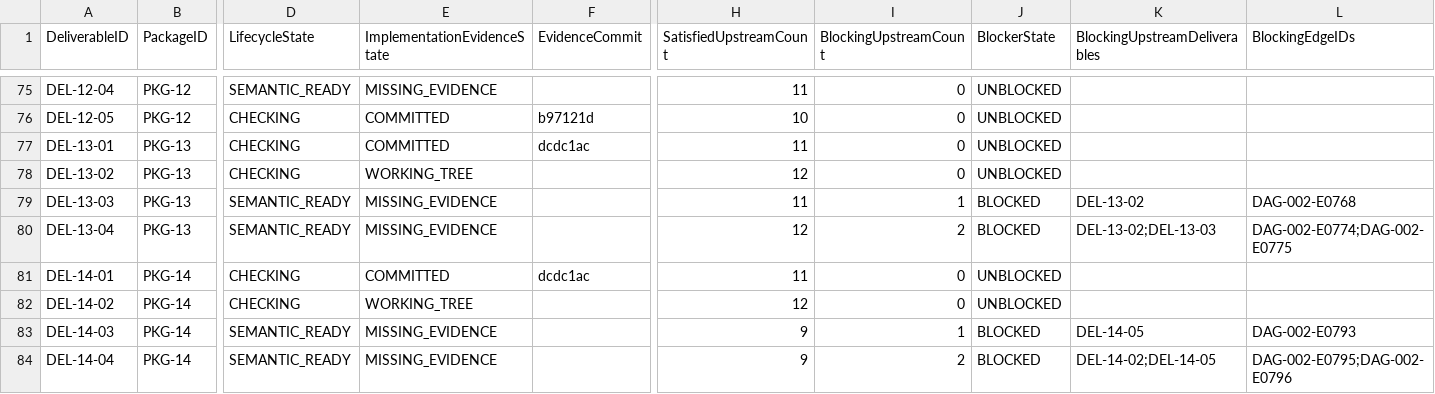
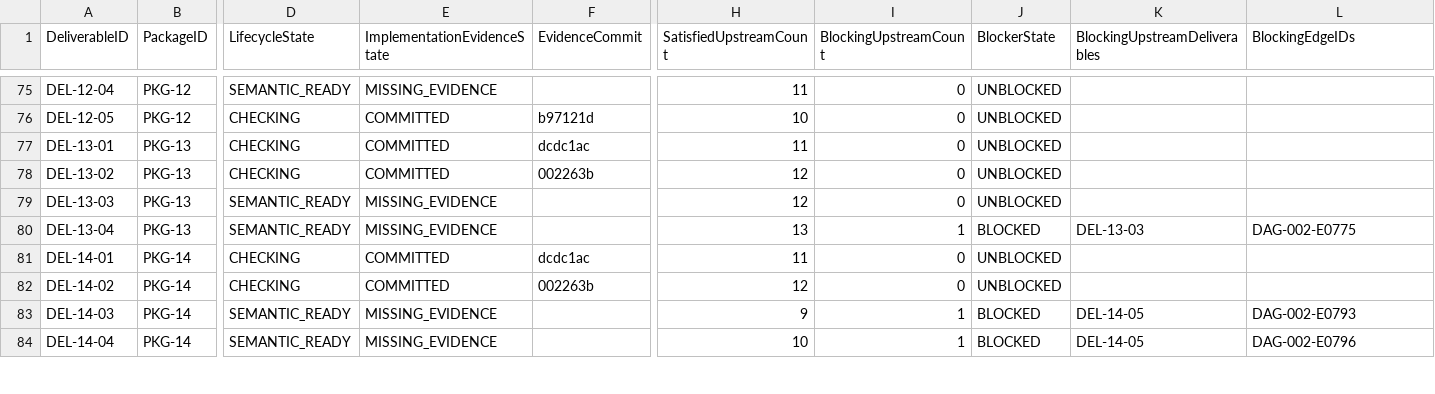
Before and after one commit to sgttomas/chirality-piping, a CSV file: execution/_Coordination/DEV-001_BLOCKER_QUEUE.csv, drawn as a sheet; only a part is shown, gaps mark what is left out; the diff covers the shown part only; the diff names each change by its address in the sheet, - before the commit and + after, or states it on an @@ line.

```diff
--- a/execution/_Coordination/DEV-001_BLOCKER_QUEUE.csv
+++ b/execution/_Coordination/DEV-001_BLOCKER_QUEUE.csv
-E78 (ImplementationEvidenceState): WORKING_TREE
+E78 (ImplementationEvidenceState): COMMITTED
-F78 (EvidenceCommit): (empty)
+F78 (EvidenceCommit): 002263b
-H79 (SatisfiedUpstreamCount): 11
+H79 (SatisfiedUpstreamCount): 12
-I79 (BlockingUpstreamCount): 1
+I79 (BlockingUpstreamCount): 0
-J79 (BlockerState): BLOCKED
+J79 (BlockerState): UNBLOCKED
-K79 (BlockingUpstreamDeliverables): DEL-13-02
+K79 (BlockingUpstreamDeliverables): (empty)
-L79 (BlockingEdgeIDs): DAG-002-E0768
+L79 (BlockingEdgeIDs): (empty)
-H80 (SatisfiedUpstreamCount): 12
+H80 (SatisfiedUpstreamCount): 13
-I80 (BlockingUpstreamCount): 2
+I80 (BlockingUpstreamCount): 1
-K80 (BlockingUpstreamDeliverables): DEL-13-02;DEL-13-03
+K80 (BlockingUpstreamDeliverables): DEL-13-03
-L80 (BlockingEdgeIDs): DAG-002-E0774;DAG-002-E0775
+L80 (BlockingEdgeIDs): DAG-002-E0775
-E82 (ImplementationEvidenceState): WORKING_TREE
+E82 (ImplementationEvidenceState): COMMITTED
-F82 (EvidenceCommit): (empty)
+F82 (EvidenceCommit): 002263b
-H84 (SatisfiedUpstreamCount): 9
+H84 (SatisfiedUpstreamCount): 10
-I84 (BlockingUpstreamCount): 2
+I84 (BlockingUpstreamCount): 1
-K84 (BlockingUpstreamDeliverables): DEL-14-02;DEL-14-05
+K84 (BlockingUpstreamDeliverables): DEL-14-05
-L84 (BlockingEdgeIDs): DAG-002-E0795;DAG-002-E0796
+L84 (BlockingEdgeIDs): DAG-002-E0796
```
Also changed, not shown: 28 edited cells elsewhere in this file, execution/_Coordination/DEV-001_IMPLEMENTATION_EVIDENCE.csv, execution/_Coordination/DEV-001_REV05_IMPLEMENTATION_EVIDENCE_STATUS.csv, 7 other files.
